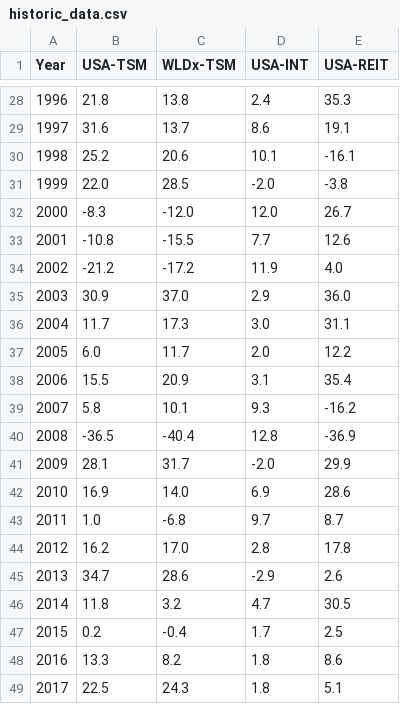
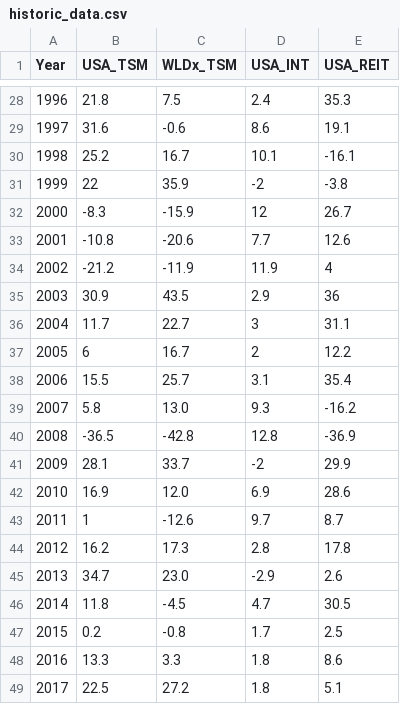
Before and after one commit to asteffey/portfolio-finder, a CSV file: historic_data.csv, drawn as a sheet; only a part is shown, gaps mark what is left out; the diff covers the shown part only.

```diff
--- a/historic_data.csv
+++ b/historic_data.csv
@@ -1 +1 @@
-Year,USA-TSM,WLDx-TSM,USA-INT,USA-REIT
+Year,USA_TSM,WLDx_TSM,USA_INT,USA_REIT
@@ -28,22 +28,22 @@
-1996,21.8,13.8,2.4,35.3
-1997,31.6,13.7,8.6,19.1
-1998,25.2,20.6,10.1,-16.1
-1999,22.0,28.5,-2.0,-3.8
-2000,-8.3,-12.0,12.0,26.7
-2001,-10.8,-15.5,7.7,12.6
-2002,-21.2,-17.2,11.9,4.0
-2003,30.9,37.0,2.9,36.0
-2004,11.7,17.3,3.0,31.1
-2005,6.0,11.7,2.0,12.2
-2006,15.5,20.9,3.1,35.4
-2007,5.8,10.1,9.3,-16.2
-2008,-36.5,-40.4,12.8,-36.9
-2009,28.1,31.7,-2.0,29.9
-2010,16.9,14.0,6.9,28.6
-2011,1.0,-6.8,9.7,8.7
-2012,16.2,17.0,2.8,17.8
-2013,34.7,28.6,-2.9,2.6
-2014,11.8,3.2,4.7,30.5
-2015,0.2,-0.4,1.7,2.5
-2016,13.3,8.2,1.8,8.6
-2017,22.5,24.3,1.8,5.1
+1996,21.8,7.5,2.4,35.3
+1997,31.6,-0.6,8.6,19.1
+1998,25.2,16.7,10.1,-16.1
+1999,22,35.9,-2,-3.8
+2000,-8.3,-15.9,12,26.7
+2001,-10.8,-20.6,7.7,12.6
+2002,-21.2,-11.9,11.9,4
+2003,30.9,43.5,2.9,36
+2004,11.7,22.7,3,31.1
+2005,6,16.7,2,12.2
+2006,15.5,25.7,3.1,35.4
+2007,5.8,13.0,9.3,-16.2
+2008,-36.5,-42.8,12.8,-36.9
+2009,28.1,33.7,-2,29.9
+2010,16.9,12.0,6.9,28.6
+2011,1,-12.6,9.7,8.7
+2012,16.2,17.3,2.8,17.8
+2013,34.7,23.0,-2.9,2.6
+2014,11.8,-4.5,4.7,30.5
+2015,0.2,-0.8,1.7,2.5
+2016,13.3,3.3,1.8,8.6
+2017,22.5,27.2,1.8,5.1
```
Also changed, not shown: 32 edited cells elsewhere in this file, 3 other files.
